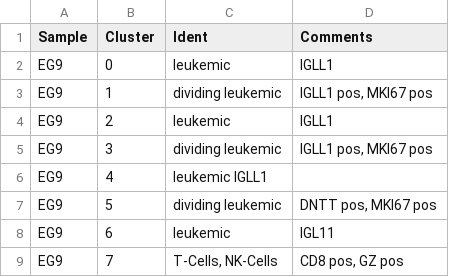
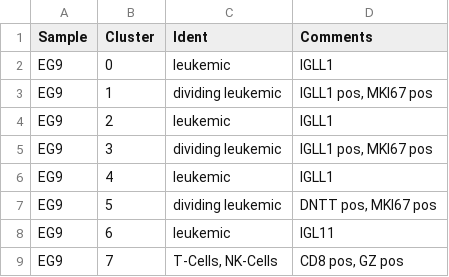
Before and after one commit to citrinehibiscus94/EG_notebooks, a TSV file: EG_notebooks.tsv, drawn as a sheet.

Commit message:
Update EG_notebooks.tsv

```diff
--- a/EG_notebooks.tsv
+++ b/EG_notebooks.tsv
@@ -5,3 +5,3 @@ EG9	2	leukemic	IGLL1
 EG9	3	dividing leukemic	IGLL1 pos, MKI67 pos
-EG9	4	leukemic  IGLL1
+EG9	4	leukemic	IGLL1
 EG9	5	dividing leukemic	DNTT pos, MKI67 pos
```
